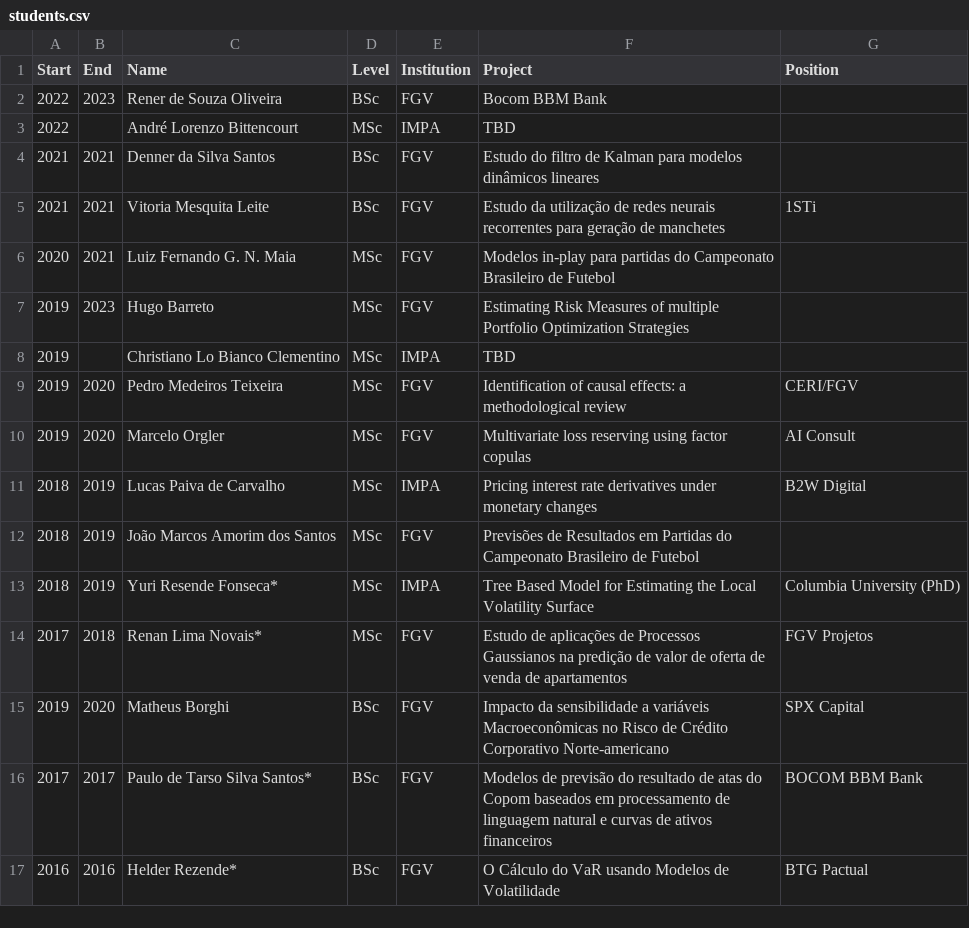
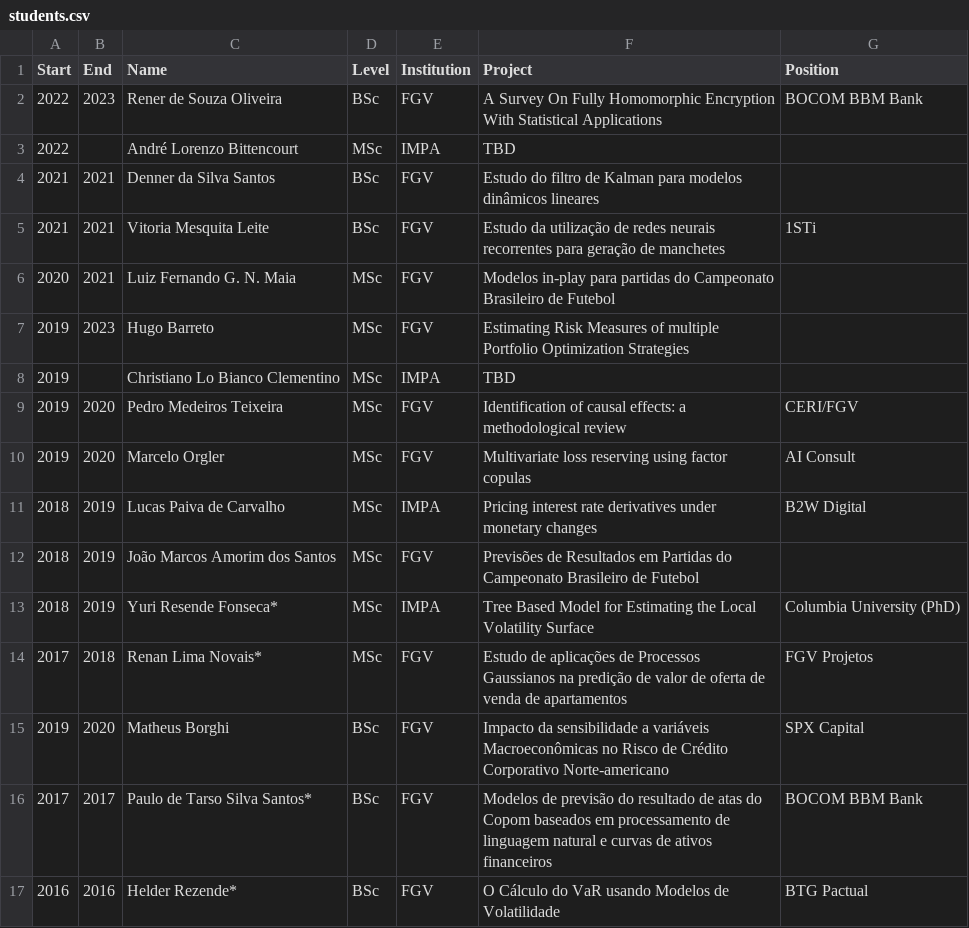
Before and after one commit to rtargino/starter-academic, a CSV file: static/students.csv, drawn as a sheet.

Commit message:
fixing reners project title

```diff
--- a/static/students.csv
+++ b/static/students.csv
@@ -1,3 +1,3 @@
 Start,End,Name,Level,Institution,Project,Position
-2022,2023,Rener de Souza Oliveira,BSc,FGV, Bocom BBM Bank,
+2022,2023,Rener de Souza Oliveira,BSc,FGV, A Survey On Fully Homomorphic Encryption With Statistical Applications, BOCOM BBM Bank
 2022,"",André Lorenzo Bittencourt,MSc,IMPA, TBD,
```
Also changed, not shown: 1 other file.
